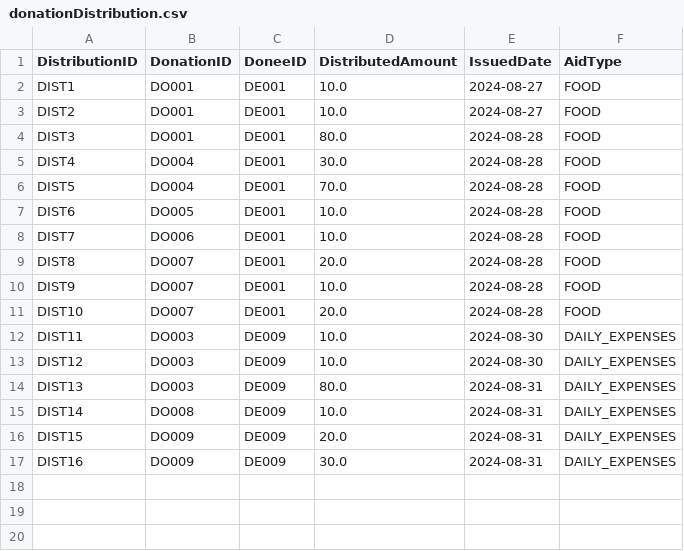
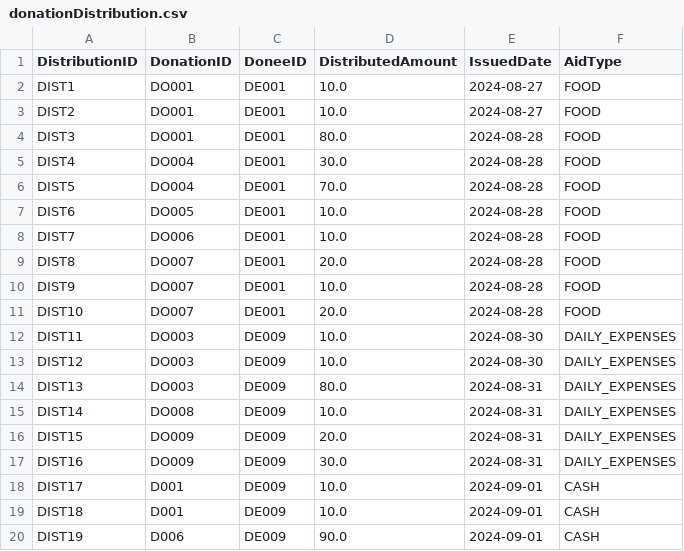
Before and after one commit to YewWenKang/Charity-Centre-Management-System, a CSV file: donationDistribution.csv, drawn as a sheet; the diff names each change by its address in the sheet, - before the commit and + after, or states it on an @@ line.

```diff
--- a/donationDistribution.csv
+++ b/donationDistribution.csv
+row 18: DIST17 | D001 | DE009 | 10.0 | 2024-09-01 | CASH
+row 19: DIST18 | D001 | DE009 | 10.0 | 2024-09-01 | CASH
+row 20: DIST19 | D006 | DE009 | 90.0 | 2024-09-01 | CASH
```
Also changed, not shown: Donation.csv, donorData.csv, 2 other files.
